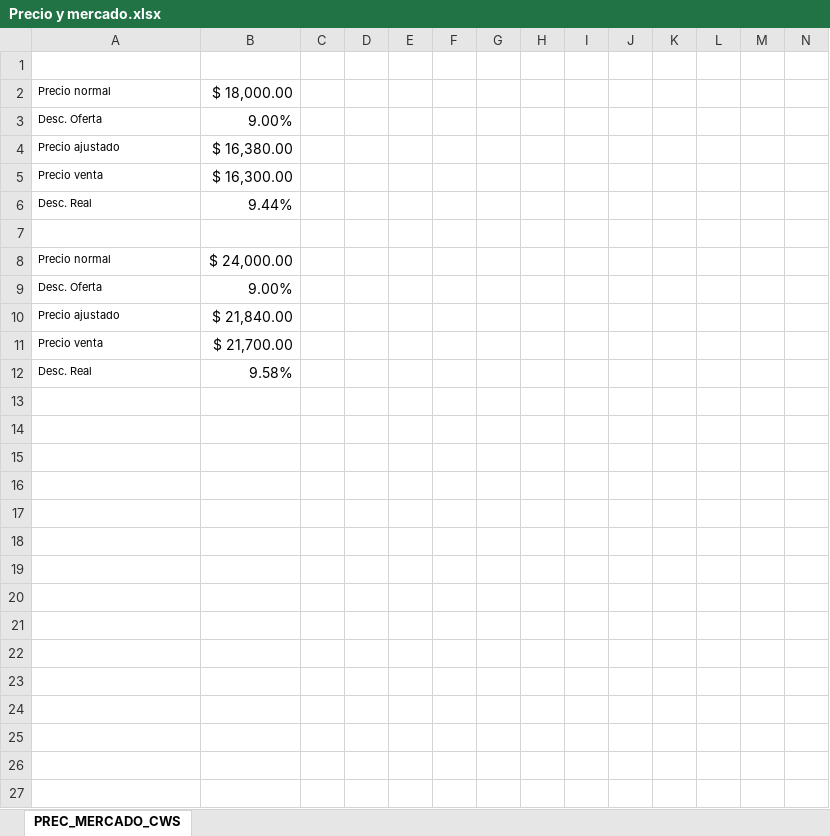
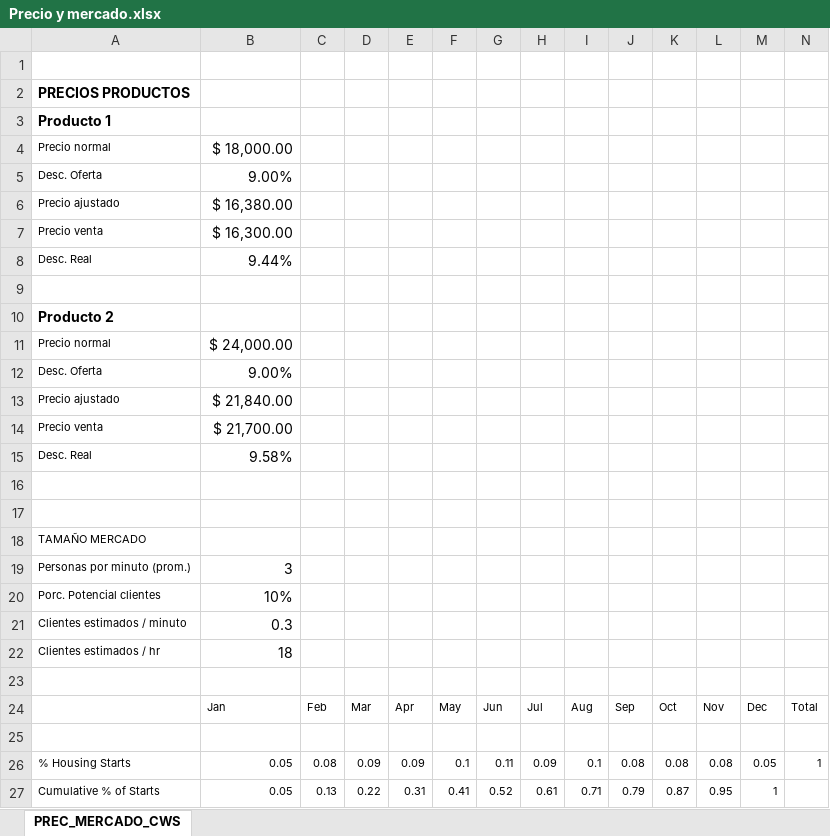
Before and after one commit to hwong23/financial-modeling, an Excel workbook: SourceCode/Precio y mercado.xlsx, sheet PREC_MERCADO_CWS, drawn as a sheet; values as stored, in another font and other column widths than the file's, no borders; the diff names each change by its address in the sheet, - before the commit and + after, or states it on an @@ line.

```diff
--- a/SourceCode/Precio y mercado.xlsx (sheet PREC_MERCADO_CWS)
+++ b/SourceCode/Precio y mercado.xlsx (sheet PREC_MERCADO_CWS)
+row 2: PRECIOS PRODUCTOS
+row 3: Producto 1
+row 10: Producto 2
+row 16: (empty)
+row 17: (empty)
+row 18: TAMAÑO MERCADO
+row 19: Personas por minuto (prom.) | 3
+row 20: Porc. Potencial clientes | 10%
+row 21: Clientes estimados / minuto | 0.3
+row 22: Clientes estimados / hr | 18
+row 23: (empty)
+row 24:  | Jan | Feb | Mar | Apr | May | Jun | Jul | Aug | Sep | Oct | Nov | Dec | Total
+row 25: (empty)
+row 26: % Housing Starts | 0.05 | 0.08 | 0.09 | 0.09 | 0.1 | 0.11 | 0.09 | 0.1 | 0.08 | 0.08 | 0.08 | 0.05 | 1
+row 27: Cumulative % of Starts | 0.05 | 0.13 | 0.22 | 0.31 | 0.41 | 0.52 | 0.61 | 0.71 | 0.79 | 0.87 | 0.95 | 1
```
Also changed, not shown: formulas that keep their value, 2 other files.
